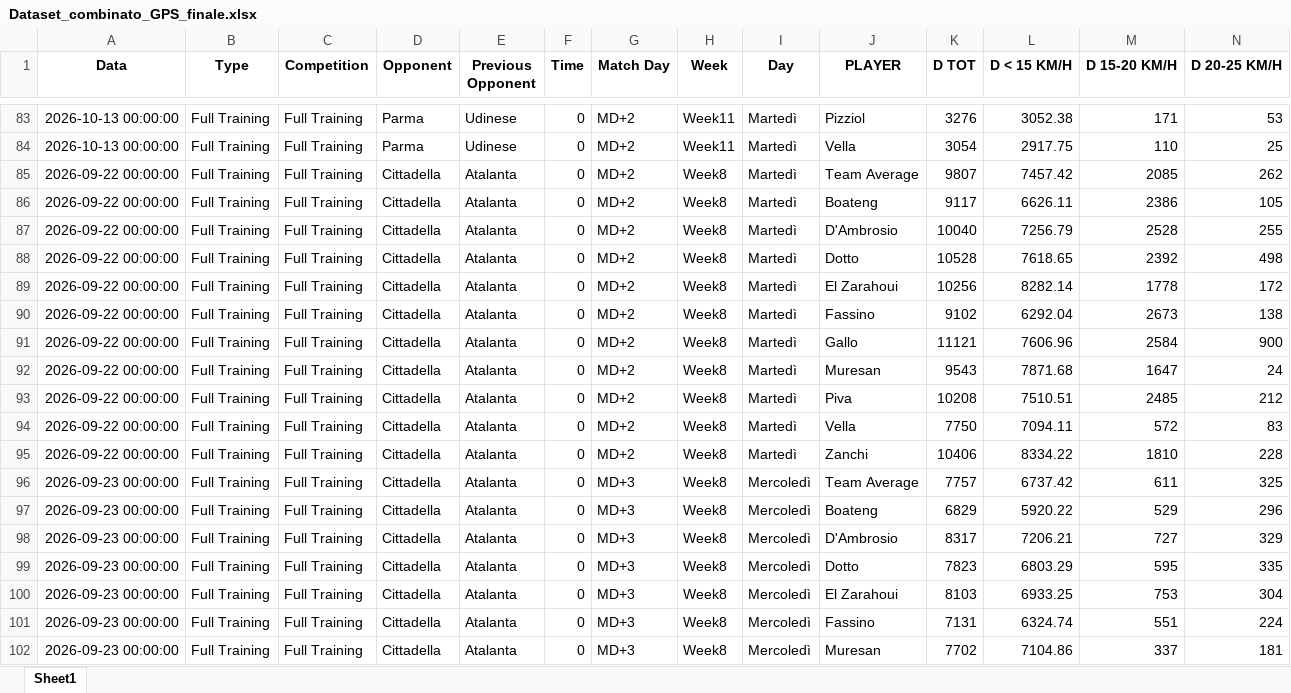
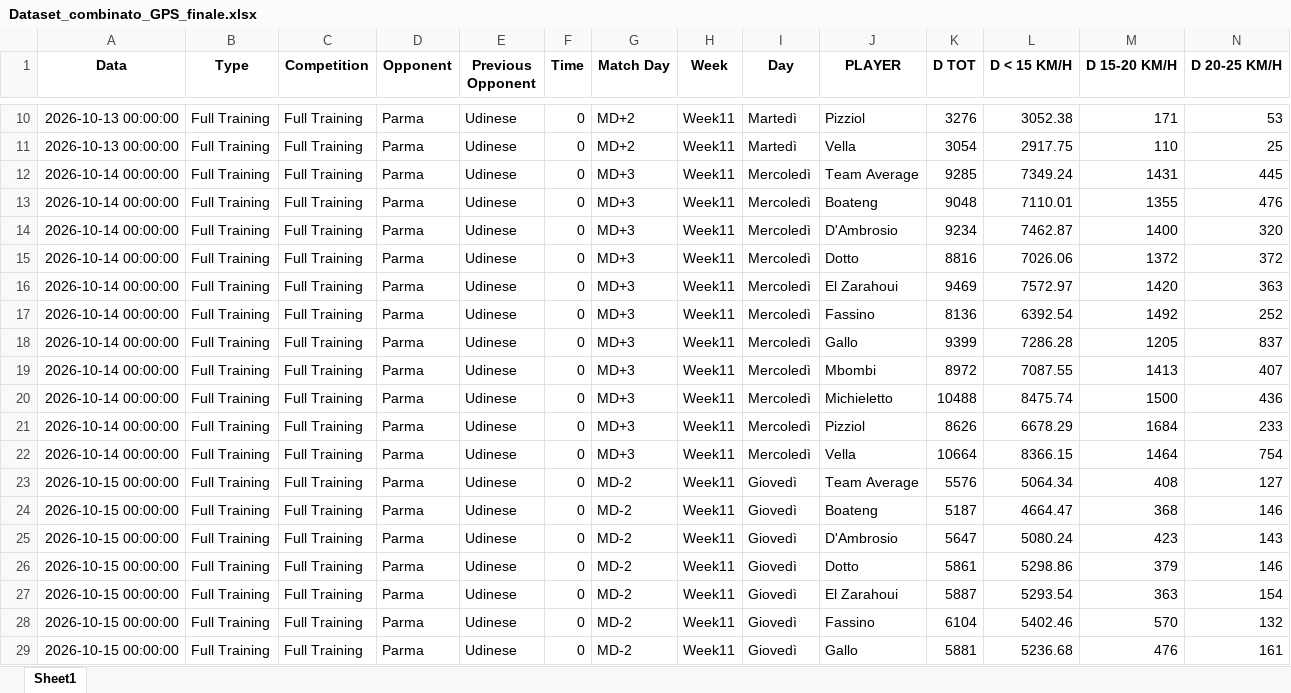
Before and after one commit to riki2016/dataU17-202627, an Excel workbook: Dataset_combinato_GPS_finale.xlsx, sheet Sheet1, drawn as a sheet; only a part is shown, gaps mark what is left out; the shorter side is filled out with more unchanged rows; values as stored, in another font and other column widths than the file's, no borders; rows hold the shown columns only; the diff covers the shown part only; the diff names each change by its address in the sheet, - before the commit and + after, or states it on an @@ line.

Commit message:
Add files via upload

```diff
--- a/Dataset_combinato_GPS_finale.xlsx (sheet Sheet1)
+++ b/Dataset_combinato_GPS_finale.xlsx (sheet Sheet1)
+row 12: 2026-10-14 00:00:00 | Full Training | Full Training | Parma | Udinese | 0 | MD+3 | Week11 | Mercoledì | Team Average | 9285 | 7349.24 | 1431 | 445
+row 13: 2026-10-14 00:00:00 | Full Training | Full Training | Parma | Udinese | 0 | MD+3 | Week11 | Mercoledì | Boateng | 9048 | 7110.01 | 1355 | 476
+row 14: 2026-10-14 00:00:00 | Full Training | Full Training | Parma | Udinese | 0 | MD+3 | Week11 | Mercoledì | D'Ambrosio | 9234 | 7462.87 | 1400 | 320
+row 15: 2026-10-14 00:00:00 | Full Training | Full Training | Parma | Udinese | 0 | MD+3 | Week11 | Mercoledì | Dotto | 8816 | 7026.06 | 1372 | 372
+row 16: 2026-10-14 00:00:00 | Full Training | Full Training | Parma | Udinese | 0 | MD+3 | Week11 | Mercoledì | El Zarahoui | 9469 | 7572.97 | 1420 | 363
+row 17: 2026-10-14 00:00:00 | Full Training | Full Training | Parma | Udinese | 0 | MD+3 | Week11 | Mercoledì | Fassino | 8136 | 6392.54 | 1492 | 252
+row 18: 2026-10-14 00:00:00 | Full Training | Full Training | Parma | Udinese | 0 | MD+3 | Week11 | Mercoledì | Gallo | 9399 | 7286.28 | 1205 | 837
+row 19: 2026-10-14 00:00:00 | Full Training | Full Training | Parma | Udinese | 0 | MD+3 | Week11 | Mercoledì | Mbombi | 8972 | 7087.55 | 1413 | 407
+row 20: 2026-10-14 00:00:00 | Full Training | Full Training | Parma | Udinese | 0 | MD+3 | Week11 | Mercoledì | Michieletto | 10488 | 8475.74 | 1500 | 436
+row 21: 2026-10-14 00:00:00 | Full Training | Full Training | Parma | Udinese | 0 | MD+3 | Week11 | Mercoledì | Pizziol | 8626 | 6678.29 | 1684 | 233
+row 22: 2026-10-14 00:00:00 | Full Training | Full Training | Parma | Udinese | 0 | MD+3 | Week11 | Mercoledì | Vella | 10664 | 8366.15 | 1464 | 754
+row 23: 2026-10-15 00:00:00 | Full Training | Full Training | Parma | Udinese | 0 | MD-2 | Week11 | Giovedì | Team Average | 5576 | 5064.34 | 408 | 127
+row 24: 2026-10-15 00:00:00 | Full Training | Full Training | Parma | Udinese | 0 | MD-2 | Week11 | Giovedì | Boateng | 5187 | 4664.47 | 368 | 146
+row 25: 2026-10-15 00:00:00 | Full Training | Full Training | Parma | Udinese | 0 | MD-2 | Week11 | Giovedì | D'Ambrosio | 5647 | 5080.24 | 423 | 143
+row 26: 2026-10-15 00:00:00 | Full Training | Full Training | Parma | Udinese | 0 | MD-2 | Week11 | Giovedì | Dotto | 5861 | 5298.86 | 379 | 146
+row 27: 2026-10-15 00:00:00 | Full Training | Full Training | Parma | Udinese | 0 | MD-2 | Week11 | Giovedì | El Zarahoui | 5887 | 5293.54 | 363 | 154
+row 28: 2026-10-15 00:00:00 | Full Training | Full Training | Parma | Udinese | 0 | MD-2 | Week11 | Giovedì | Fassino | 6104 | 5402.46 | 570 | 132
+row 29: 2026-10-15 00:00:00 | Full Training | Full Training | Parma | Udinese | 0 | MD-2 | Week11 | Giovedì | Gallo | 5881 | 5236.68 | 476 | 161
```
Also changed, not shown: 4 added rows and 73 moved rows elsewhere in this sheet.
